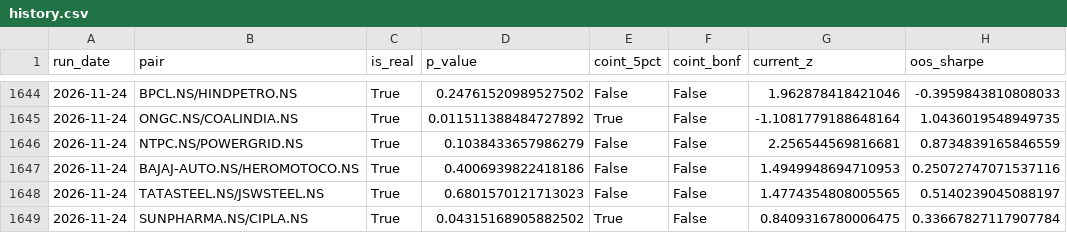
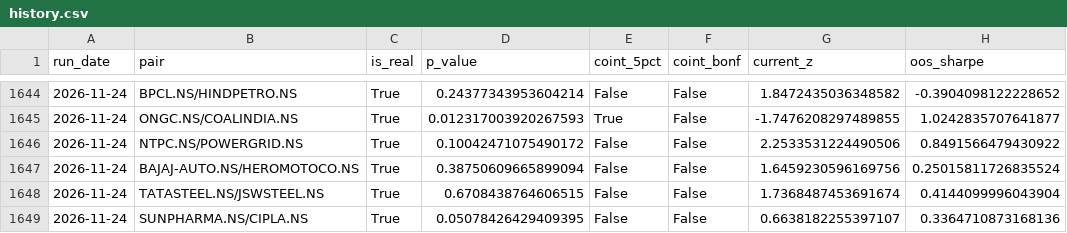
Before and after one commit to mocodezz/INDIAN-PAIR-SCANNER-STOCK-PROJECT, a CSV file: reports/history.csv, drawn as a sheet; only a part is shown, gaps mark what is left out; the diff covers the shown part only.

```diff
--- a/reports/history.csv
+++ b/reports/history.csv
@@ -1644,6 +1644,6 @@ run_date,pair,is_real,p_value,coint_5pct,coint_bonf,current_z,oos_sharpe
-2026-11-24,BPCL.NS/HINDPETRO.NS,True,0.24761520989527502,False,False,1.962878418421046,-0.3959843810808033
-2026-11-24,ONGC.NS/COALINDIA.NS,True,0.011511388484727892,True,False,-1.1081779188648164,1.0436019548949735
-2026-11-24,NTPC.NS/POWERGRID.NS,True,0.1038433657986279,False,False,2.256544569816681,0.8734839165846559
-2026-11-24,BAJAJ-AUTO.NS/HEROMOTOCO.NS,True,0.4006939822418186,False,False,1.4949948694710953,0.25072747071537116
-2026-11-24,TATASTEEL.NS/JSWSTEEL.NS,True,0.6801570121713023,False,False,1.4774354808005565,0.5140239045088197
-2026-11-24,SUNPHARMA.NS/CIPLA.NS,True,0.04315168905882502,True,False,0.8409316780006475,0.33667827117907784
+2026-11-24,BPCL.NS/HINDPETRO.NS,True,0.24377343953604214,False,False,1.8472435036348582,-0.3904098122228652
+2026-11-24,ONGC.NS/COALINDIA.NS,True,0.012317003920267593,True,False,-1.7476208297489855,1.0242835707641877
+2026-11-24,NTPC.NS/POWERGRID.NS,True,0.10042471075490172,False,False,2.2533531224490506,0.8491566479430922
+2026-11-24,BAJAJ-AUTO.NS/HEROMOTOCO.NS,True,0.38750609665899094,False,False,1.6459230596169756,0.25015811726835524
+2026-11-24,TATASTEEL.NS/JSWSTEEL.NS,True,0.6708438764606515,False,False,1.7368487453691674,0.4144099996043904
+2026-11-24,SUNPHARMA.NS/CIPLA.NS,True,0.05078426429409395,False,False,0.6638182255397107,0.3364710873168136
```
Also changed, not shown: 30 edited cells elsewhere in this file, 17 other files.
